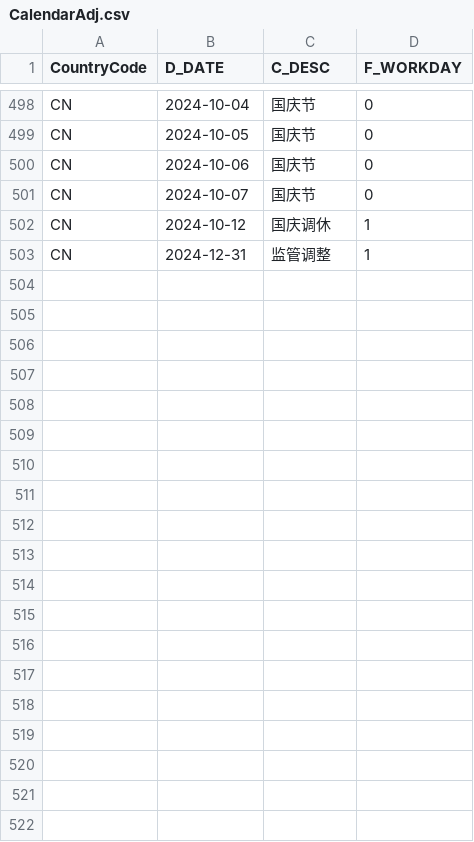
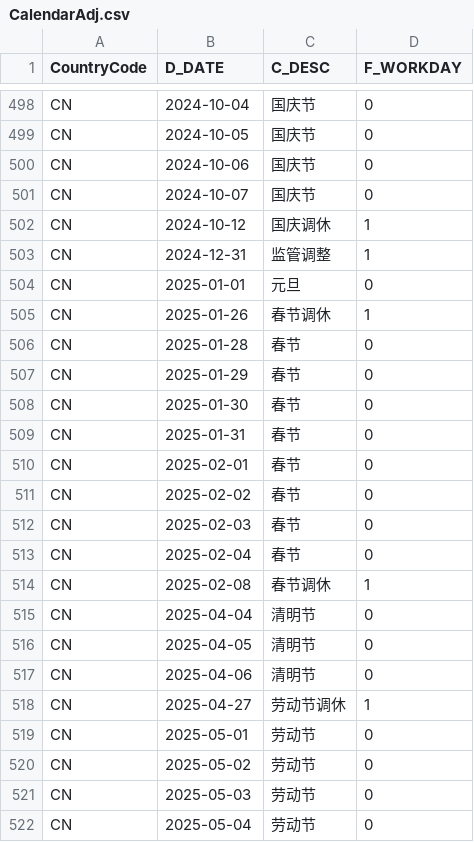
Before and after one commit to GrilledRobin/omni-series, a CSV file: SAS/omnimacro/Dates/CalendarAdj.csv, drawn as a sheet; only a part is shown, gaps mark what is left out; the diff covers the shown part only.

Commit message:
Updated the calendar for 2025

```diff
--- a/SAS/omnimacro/Dates/CalendarAdj.csv
+++ b/SAS/omnimacro/Dates/CalendarAdj.csv
@@ -503 +503,20 @@ CN,2024-10-12,国庆调休,1
 CN,2024-12-31,监管调整,1
+CN,2025-01-01,元旦,0
+CN,2025-01-26,春节调休,1
+CN,2025-01-28,春节,0
+CN,2025-01-29,春节,0
+CN,2025-01-30,春节,0
+CN,2025-01-31,春节,0
+CN,2025-02-01,春节,0
+CN,2025-02-02,春节,0
+CN,2025-02-03,春节,0
+CN,2025-02-04,春节,0
+CN,2025-02-08,春节调休,1
+CN,2025-04-04,清明节,0
+CN,2025-04-05,清明节,0
+CN,2025-04-06,清明节,0
+CN,2025-04-27,劳动节调休,1
+CN,2025-05-01,劳动节,0
+CN,2025-05-02,劳动节,0
+CN,2025-05-03,劳动节,0
+CN,2025-05-04,劳动节,0
```
Also changed, not shown: 15 added rows elsewhere in this file.
